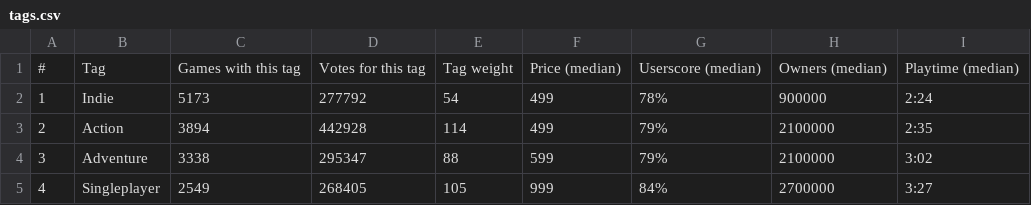
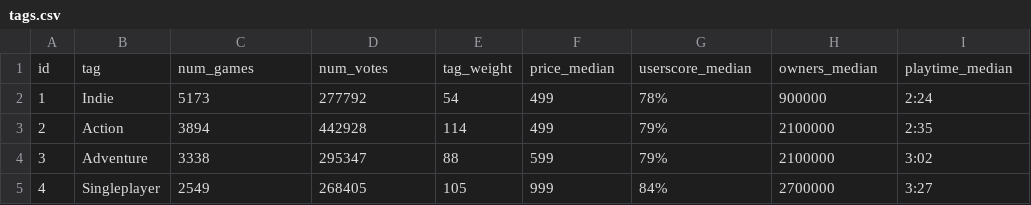
Before and after one commit to ericdrejza/steam-data-mining, a CSV file: data/tags.csv, drawn as a sheet; only a part is shown.

Commit message:
Created scripts to product insert scripts.
Scritpt to pull all ids from steam spy to get indiviual app data.

all app ids.

tags and genres csv files.

```diff
--- a/data/tags.csv
+++ b/data/tags.csv
@@ -1,2 +1,2 @@
-#,Tag,Games with this tag,Votes for this tag,Tag weight,Price (median),Userscore (median),Owners (median),Playtime (median)
+id,tag,num_games,num_votes,tag_weight,price_median,userscore_median,owners_median,playtime_median
 1,Indie,5173,277792,54,499,78%,900000,2:24
```
Also changed, not shown: 7 other files.
